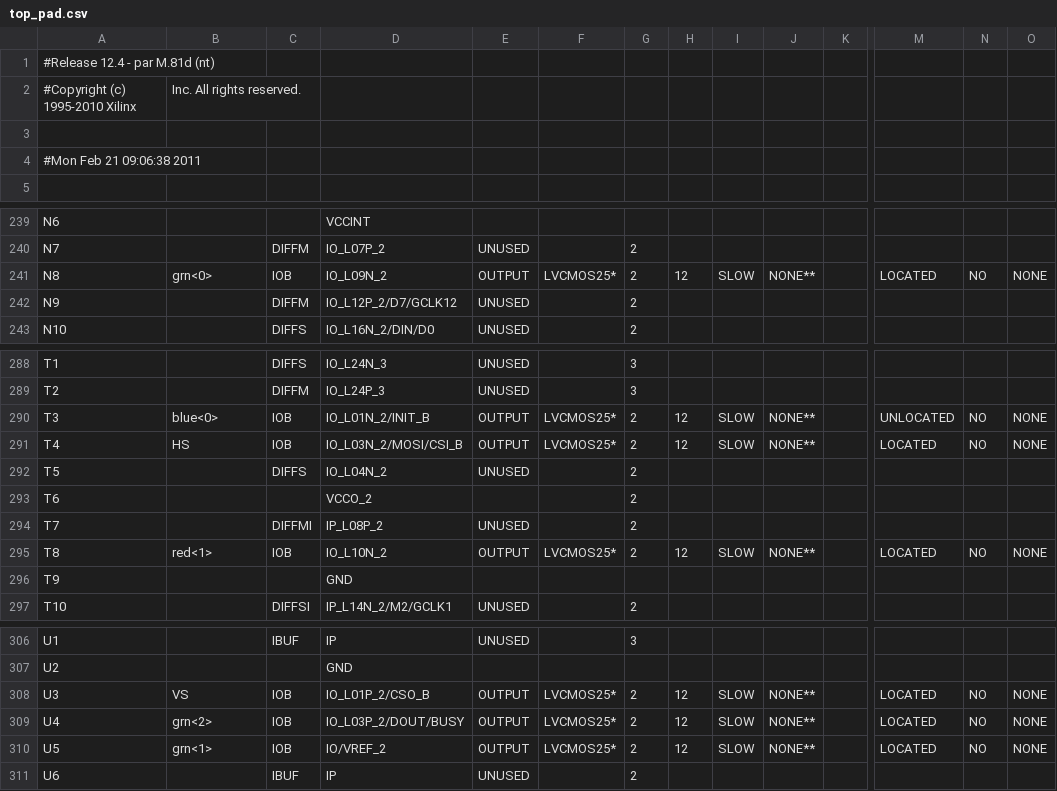
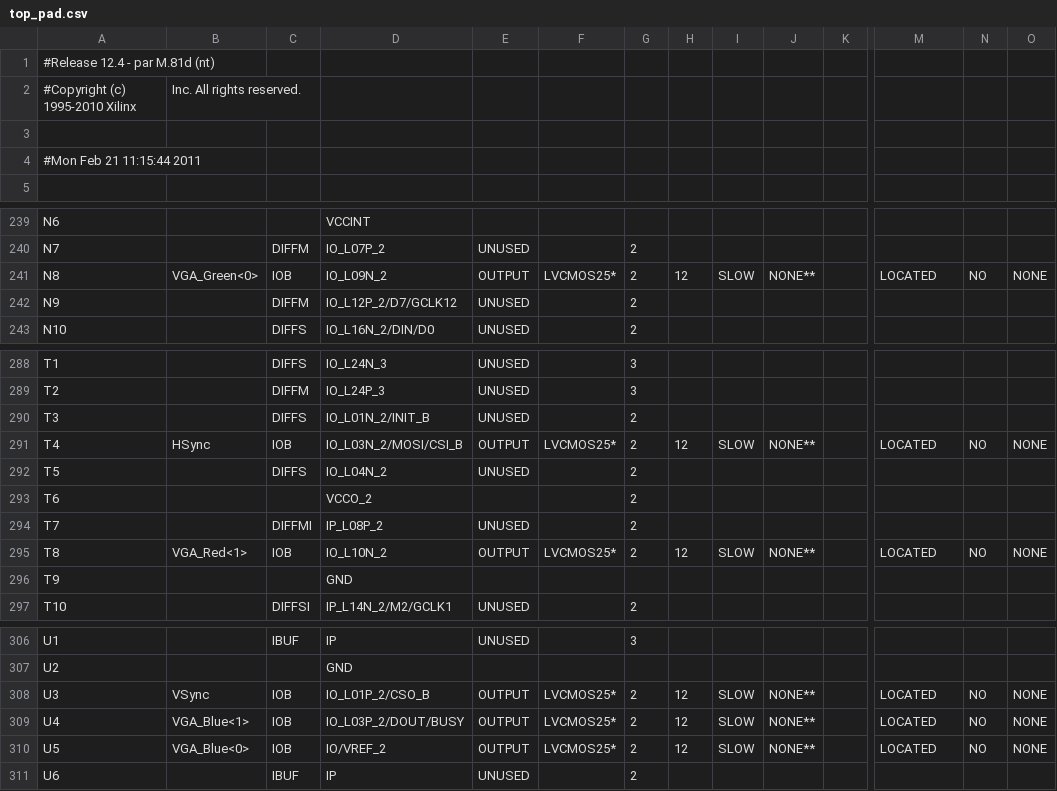
Before and after one commit to nburek/FPGArcade, a CSV file: VGA_Driver/top_pad.csv, drawn as a sheet; only a part is shown, gaps mark what is left out; the diff covers the shown part only; the diff names each change by its address in the sheet, - before the commit and + after, or states it on an @@ line.

```diff
--- a/VGA_Driver/top_pad.csv
+++ b/VGA_Driver/top_pad.csv
-A4: #Mon Feb 21 09:06:38 2011
+A4: #Mon Feb 21 11:15:44 2011
-B241: grn<0>
+B241: VGA_Green<0>
-B290: blue<0>
+B290: (empty)
-C290: IOB
+C290: DIFFS
-E290: OUTPUT
+E290: UNUSED
-F290: LVCMOS25*
+F290: (empty)
-H290: 12
+H290: (empty)
-I290: SLOW
+I290: (empty)
-J290: NONE**
+J290: (empty)
-M290: UNLOCATED
+M290: (empty)
-N290: NO
+N290: (empty)
-O290: NONE
+O290: (empty)
-B291: HS
+B291: HSync
-B295: red<1>
+B295: VGA_Red<1>
-B308: VS
+B308: VSync
-B309: grn<2>
+B309: VGA_Blue<1>
-B310: grn<1>
+B310: VGA_Blue<0>
```
Also changed, not shown: 32 edited cells elsewhere in this file, 48 other files.
